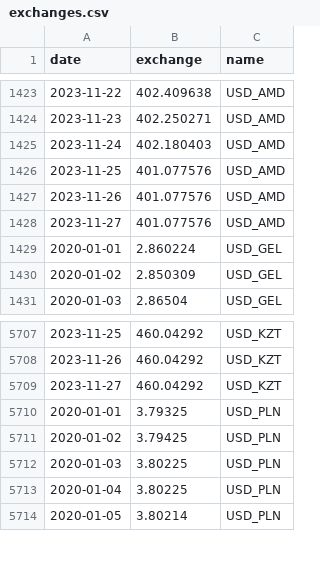
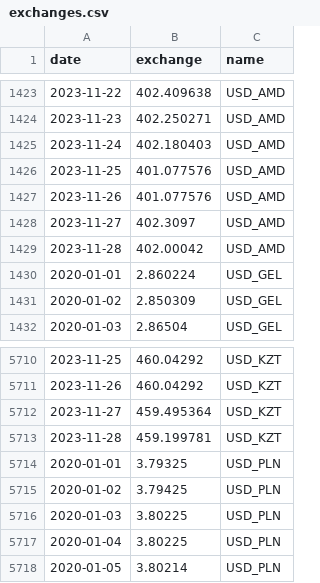
Before and after one commit to tavad/tvyal_newsletter, a CSV file: 2023_11_20_petrol_price_forecast/exchanges.csv, drawn as a sheet; only a part is shown, gaps mark what is left out; the diff covers the shown part only.

```diff
--- a/2023_11_20_petrol_price_forecast/exchanges.csv
+++ b/2023_11_20_petrol_price_forecast/exchanges.csv
@@ -1427,3 +1427,4 @@ date,exchange,name
 2023-11-26,401.077576,USD_AMD
-2023-11-27,401.077576,USD_AMD
+2023-11-27,402.3097,USD_AMD
+2023-11-28,402.00042,USD_AMD
 2020-01-01,2.860224,USD_GEL
@@ -5708,3 +5711,4 @@ date,exchange,name
 2023-11-26,460.04292,USD_KZT
-2023-11-27,460.04292,USD_KZT
+2023-11-27,459.495364,USD_KZT
+2023-11-28,459.199781,USD_KZT
 2020-01-01,3.79325,USD_PLN
```
Also changed, not shown: 10 added rows and 20 edited cells elsewhere in this file, 2 other files.
